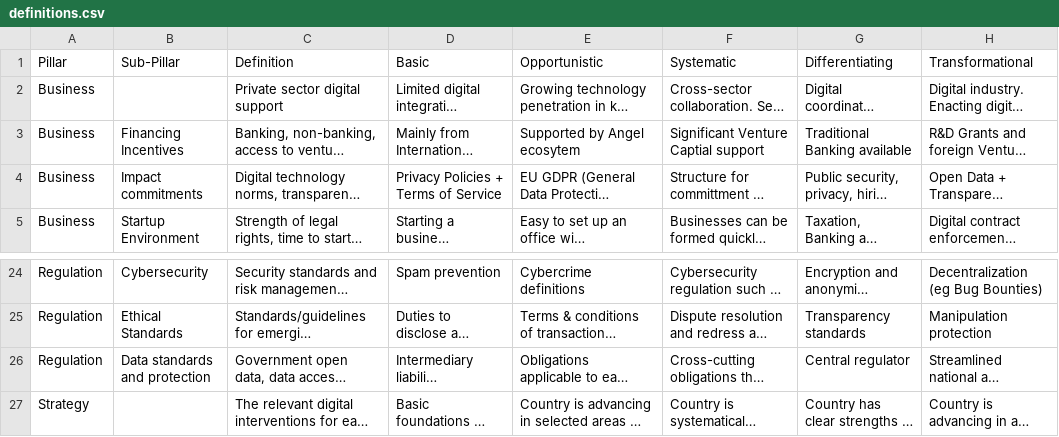
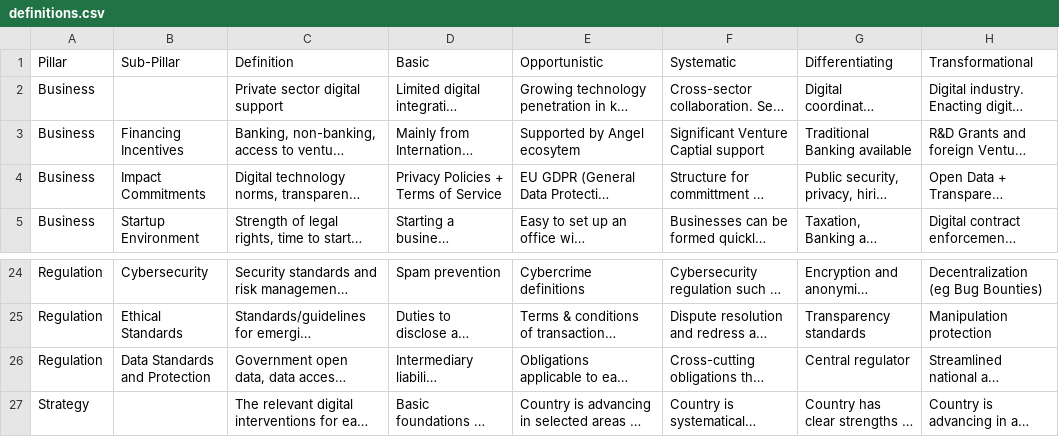
Before and after one commit to NimeshaSuwaris/undp-DigitalCompass, a CSV file: database/raw/definitions.csv, drawn as a sheet; only a part is shown, gaps mark what is left out; long unchanged cells end in …; the diff names each change by its address in the sheet, - before the commit and + after, or states it on an @@ line.

Commit message:
revert front end pillar score calculation to back end

```diff
--- a/database/raw/definitions.csv
+++ b/database/raw/definitions.csv
-B4 (Sub-Pillar): Impact commitments
+B4 (Sub-Pillar): Impact Commitments
-B26 (Sub-Pillar): Data standards and protection
+B26 (Sub-Pillar): Data Standards and Protection
```
Also changed, not shown: 1 other file.
